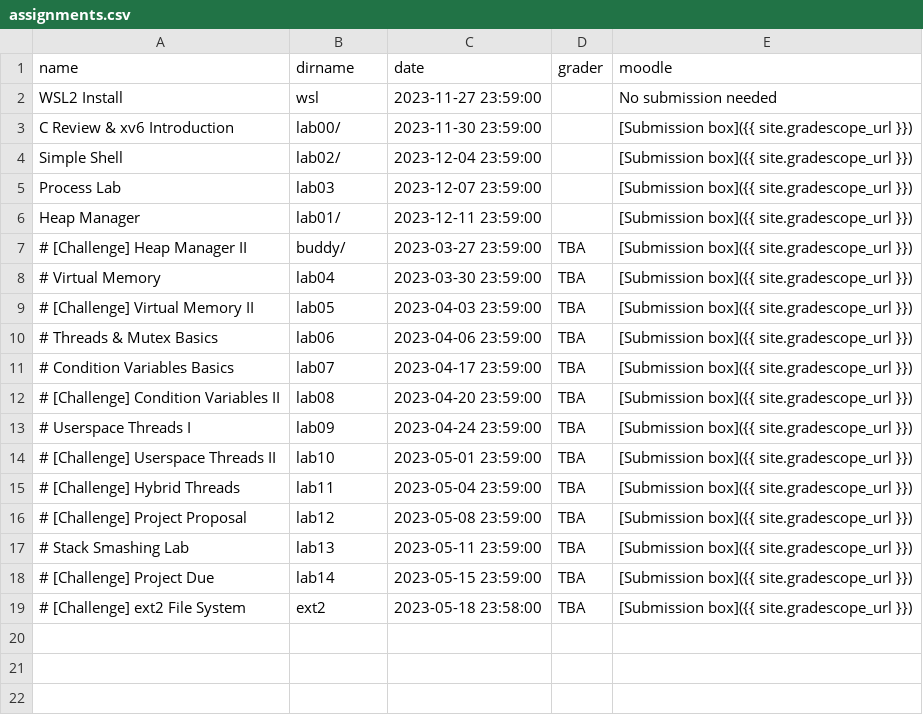
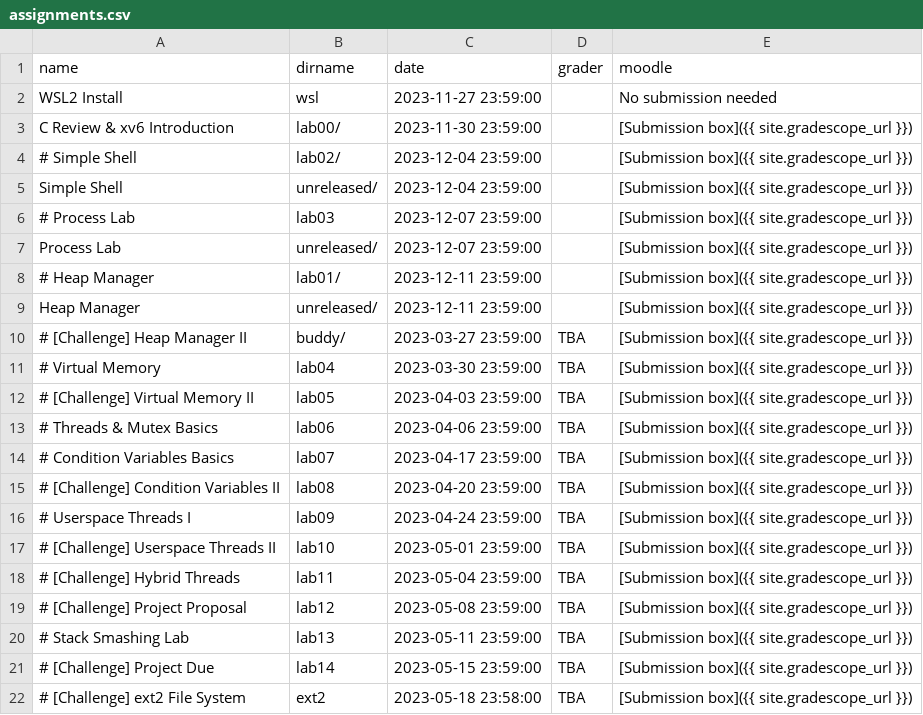
Before and after one commit to RHIT-CSSE/csse332, a CSV file: _data/assignments.csv, drawn as a sheet.

```diff
--- a/_data/assignments.csv
+++ b/_data/assignments.csv
@@ -3,5 +3,8 @@ WSL2 Install,wsl,2023-11-27 23:59:00,,No submission needed
 C Review & xv6 Introduction,lab00/,2023-11-30 23:59:00,,[Submission box]({{ site.gradescope_url }})
-Simple Shell,lab02/,2023-12-04 23:59:00,,[Submission box]({{ site.gradescope_url }})
-Process Lab,lab03,2023-12-07 23:59:00,,[Submission box]({{ site.gradescope_url }})
-Heap Manager,lab01/,2023-12-11 23:59:00,,[Submission box]({{ site.gradescope_url }})
+# Simple Shell,lab02/,2023-12-04 23:59:00,,[Submission box]({{ site.gradescope_url }})
+Simple Shell,unreleased/,2023-12-04 23:59:00,,[Submission box]({{ site.gradescope_url }})
+# Process Lab,lab03,2023-12-07 23:59:00,,[Submission box]({{ site.gradescope_url }})
+Process Lab,unreleased/,2023-12-07 23:59:00,,[Submission box]({{ site.gradescope_url }})
+# Heap Manager,lab01/,2023-12-11 23:59:00,,[Submission box]({{ site.gradescope_url }})
+Heap Manager,unreleased/,2023-12-11 23:59:00,,[Submission box]({{ site.gradescope_url }})
 # [Challenge] Heap Manager II,buddy/,2023-03-27 23:59:00,TBA,[Submission box]({{ site.gradescope_url }})
```
Also changed, not shown: 3 other files.
